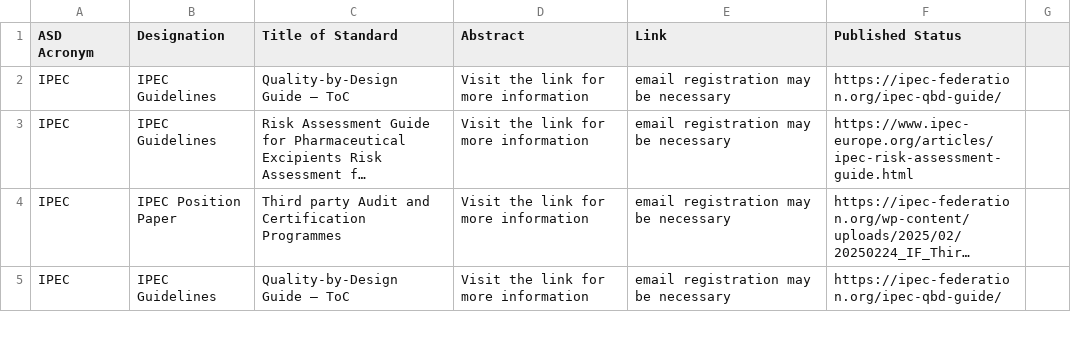
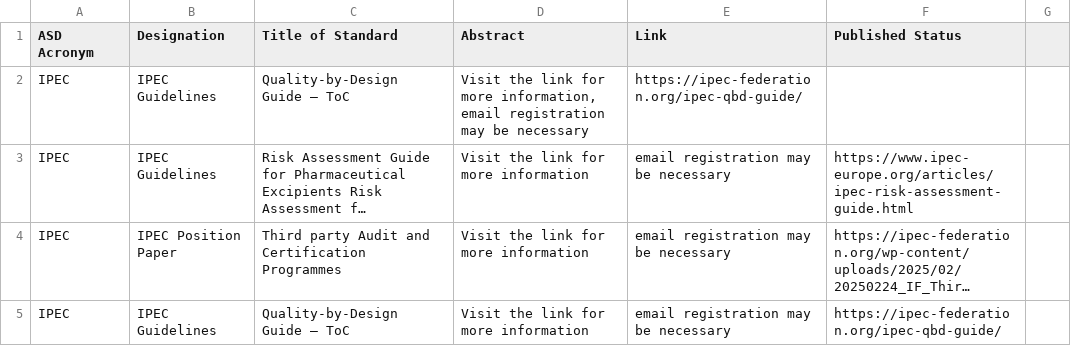
Before and after one commit to MartinCKing/Standards-Selector, a CSV file: Guidance_IPEC.csv, drawn as a sheet; only a part is shown; long unchanged cells end in …; the diff names each change by its address in the sheet, - before the commit and + after, or states it on an @@ line.

Commit message:
Update Guidance_IPEC.csv

```diff
--- a/Guidance_IPEC.csv
+++ b/Guidance_IPEC.csv
-D2 (Abstract): …for more information
+D2 (Abstract): …for more information, email registration may be necessary
-E2 (Link): email registration may be necessary
+E2 (Link): https://ipec-federation.org/ipec-qbd-guide/
-F2 (Published Status): https://ipec-federation.org/ipec-qbd-guide/
+F2 (Published Status): (empty)
```
